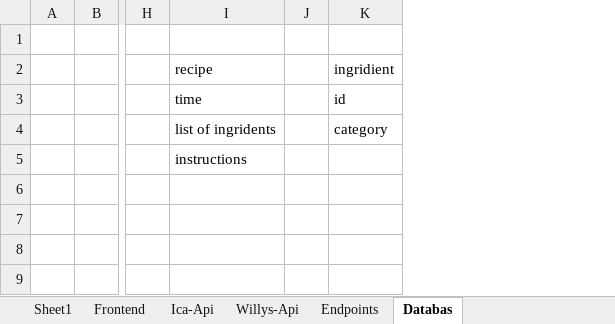
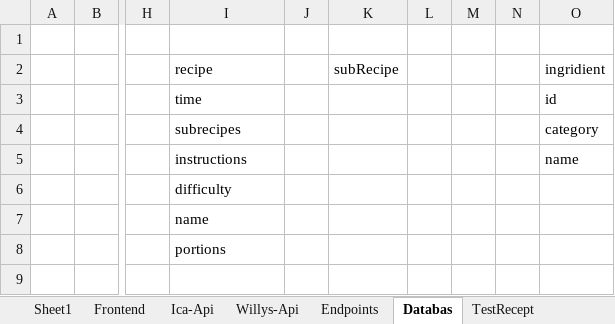
Before and after one commit to HenrikJohansson12/examensarbete, an Excel workbook: Examensarbete.xlsx, sheet Databas, drawn as a sheet; only a part is shown, gaps mark what is left out; values as stored, in another font and other column widths than the file's, no borders; addresses are those after the commit; the diff names each change by its address in the sheet, - before the commit and + after, or states it on an @@ line.

```diff
--- a/Examensarbete.xlsx (sheet Databas)
+++ b/Examensarbete.xlsx (sheet Databas)
+sheet tab: TestRecept
+column K (subRecipe), empty
+column L, empty
+column M, empty
+column N, empty
-I4 (recipe): list of ingridents
+I4 (recipe): subrecipes
-O5 (ingridient): (empty)
+O5 (ingridient): name
-I6 (recipe): (empty)
+I6 (recipe): difficulty
-I7 (recipe): (empty)
+I7 (recipe): name
-I8 (recipe): (empty)
+I8 (recipe): portions
```
Also changed, not shown: sheet Sheet1, 2 other files.
